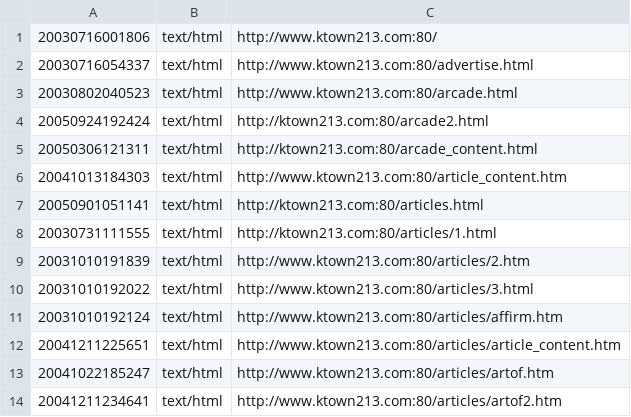
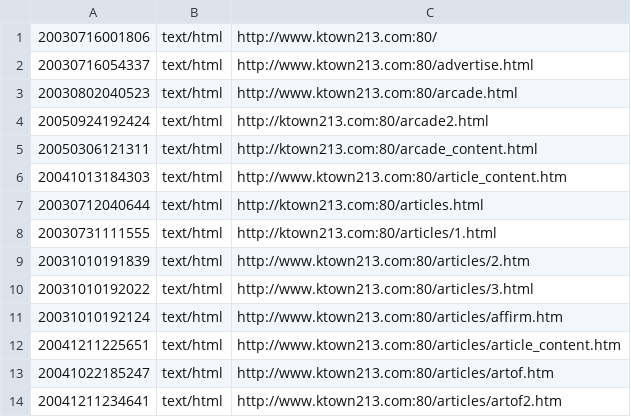
Before and after one commit to mrslant48/ktown213-timecapsule, a TSV file: scripts/manifest.tsv, drawn as a sheet; only a part is shown.

```diff
--- a/scripts/manifest.tsv
+++ b/scripts/manifest.tsv
@@ -6,3 +6,3 @@
 20041013184303	text/html	http://www.ktown213.com:80/article_content.htm
-20050901051141	text/html	http://ktown213.com:80/articles.html
+20030712040644	text/html	http://ktown213.com:80/articles.html
 20030731111555	text/html	http://ktown213.com:80/articles/1.html
```
Also changed, not shown: 1 other file.
